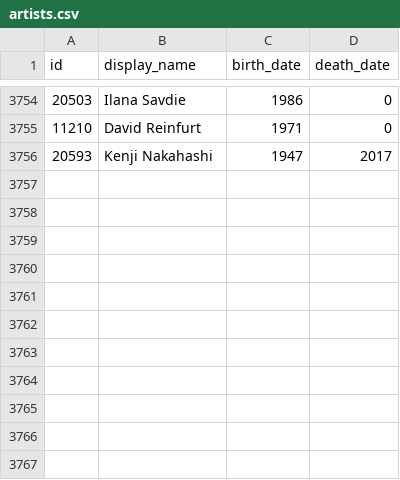
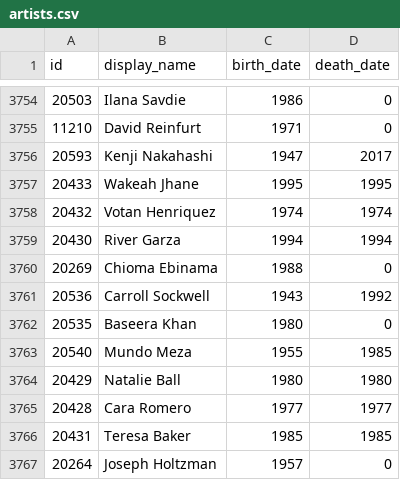
Before and after one commit to whitneymuseum/open-access, a CSV file: artists.csv, drawn as a sheet; only a part is shown, gaps mark what is left out; the diff names each change by its address in the sheet, - before the commit and + after, or states it on an @@ line.

Commit message:
Automated update

```diff
--- a/artists.csv
+++ b/artists.csv
+row 3757: 20433 | Wakeah Jhane | 1995 | 1995
+row 3758: 20432 | Votan Henriquez | 1974 | 1974
+row 3759: 20430 | River Garza | 1994 | 1994
+row 3760: 20269 | Chioma Ebinama | 1988 | 0
+row 3761: 20536 | Carroll Sockwell | 1943 | 1992
+row 3762: 20535 | Baseera Khan | 1980 | 0
+row 3763: 20540 | Mundo Meza | 1955 | 1985
+row 3764: 20429 | Natalie Ball | 1980 | 1980
+row 3765: 20428 | Cara Romero | 1977 | 1977
+row 3766: 20431 | Teresa Baker | 1985 | 1985
+row 3767: 20264 | Joseph Holtzman | 1957 | 0
```
